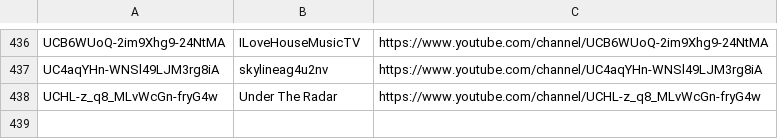
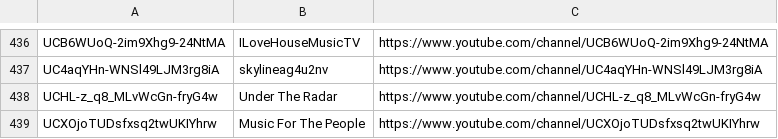
Before and after one commit to mirrorfm/data, a CSV file: youtube-channels.csv, drawn as a sheet; only a part is shown, gaps mark what is left out.

Commit message:
[channel] Music For The People

```diff
--- a/youtube-channels.csv
+++ b/youtube-channels.csv
@@ -438 +438,2 @@ UC4aqYHn-WNSl49LJM3rg8iA, skylineag4u2nv, https://www.youtube.com/channel/UC4aqY
 UCHL-z_q8_MLvWcGn-fryG4w, Under The Radar, https://www.youtube.com/channel/UCHL-z_q8_MLvWcGn-fryG4w
+UCXOjoTUDsfxsq2twUKIYhrw, Music For The People, https://www.youtube.com/channel/UCXOjoTUDsfxsq2twUKIYhrw
```
